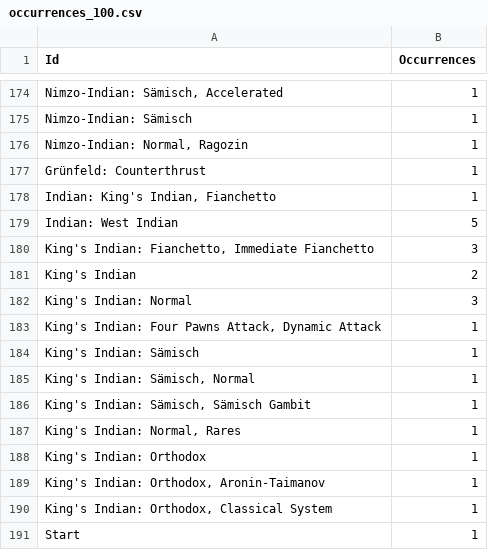
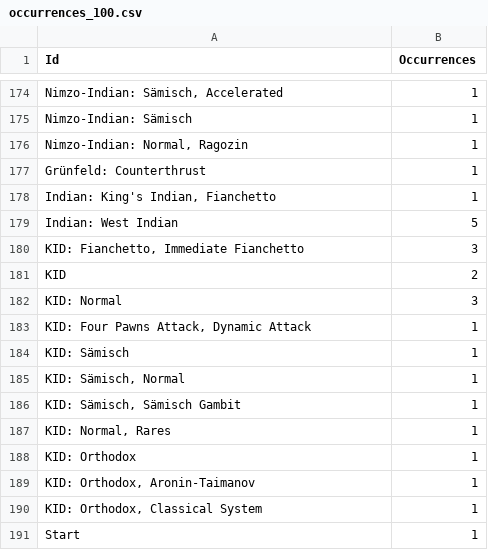
Before and after one commit to SandroMartens/chess-opening-transpositions, a CSV file: results/occurrences_100.csv, drawn as a sheet; only a part is shown, gaps mark what is left out; the diff covers the shown part only.

```diff
--- a/results/occurrences_100.csv
+++ b/results/occurrences_100.csv
@@ -179,13 +179,13 @@ Grünfeld: Counterthrust,1
 Indian: West Indian,5
-"King's Indian: Fianchetto, Immediate Fianchetto",3
-King's Indian,2
-King's Indian: Normal,3
-"King's Indian: Four Pawns Attack, Dynamic Attack",1
-King's Indian: Sämisch,1
-"King's Indian: Sämisch, Normal",1
-"King's Indian: Sämisch, Sämisch Gambit",1
-"King's Indian: Normal, Rares",1
-King's Indian: Orthodox,1
-"King's Indian: Orthodox, Aronin-Taimanov",1
-"King's Indian: Orthodox, Classical System",1
+"KID: Fianchetto, Immediate Fianchetto",3
+KID,2
+KID: Normal,3
+"KID: Four Pawns Attack, Dynamic Attack",1
+KID: Sämisch,1
+"KID: Sämisch, Normal",1
+"KID: Sämisch, Sämisch Gambit",1
+"KID: Normal, Rares",1
+KID: Orthodox,1
+"KID: Orthodox, Aronin-Taimanov",1
+"KID: Orthodox, Classical System",1
 Start,1
```
Also changed, not shown: 17 edited cells elsewhere in this file, results/adjacency_matrix_100.csv, 4 other files.
